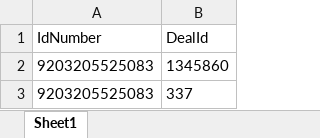
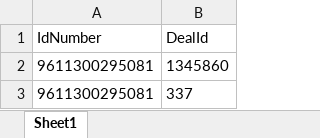
Before and after one commit to ign-hiren157/RestAPI, an Excel workbook: Data/excelData.xlsx, sheet Sheet1, drawn as a sheet; values as stored, in another font and other column widths than the file's, no borders; the diff names each change by its address in the sheet, - before the commit and + after, or states it on an @@ line.

Commit message:
excel

```diff
--- a/Data/excelData.xlsx (sheet Sheet1)
+++ b/Data/excelData.xlsx (sheet Sheet1)
-A2:A3 (IdNumber): 9203205525083
+A2:A3 (IdNumber): 9611300295081
```
